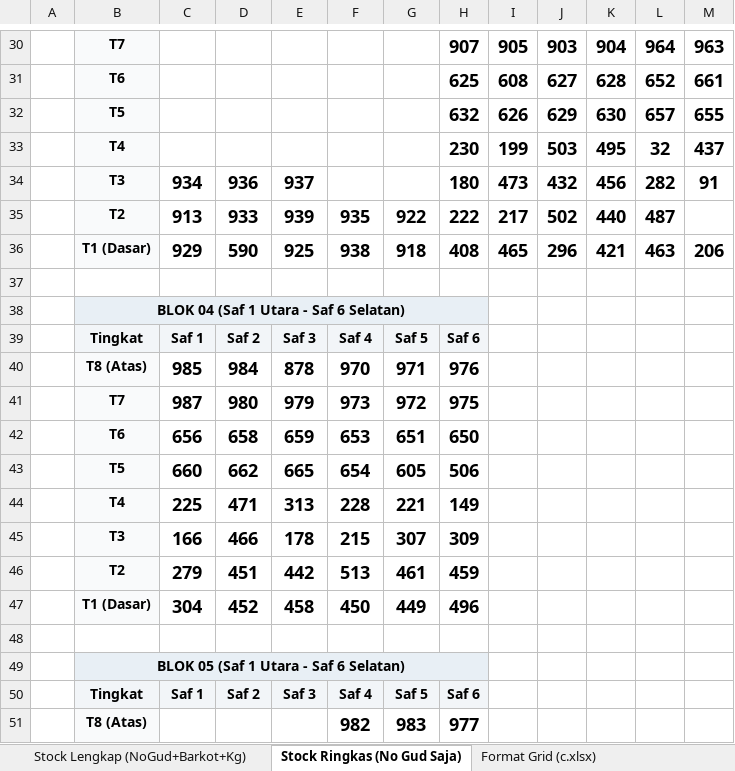
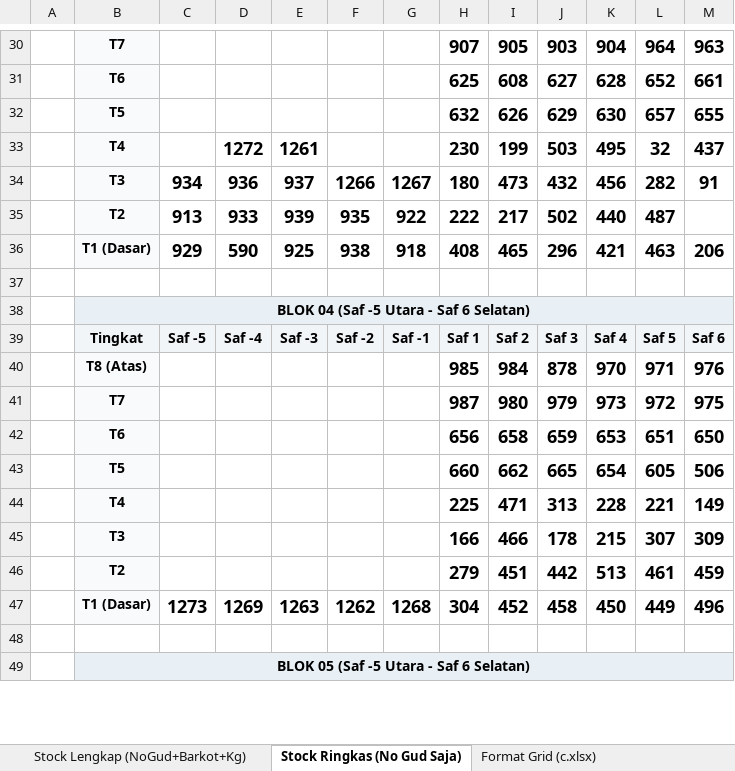
Before and after one commit to grndnstnmlk/stock-gudang-susunan, an Excel workbook: c.xlsx, sheet Stock Ringkas (No Gud Saja), drawn as a sheet; only a part is shown, gaps mark what is left out; values as stored, in another font and other column widths than the file's, no borders; removed rows and columns are numbered as before the commit, all else as after; the diff covers the shown part only; the diff names each change by its address in the sheet, - before the commit and + after, or states it on an @@ line.

Commit message:
Update susunan bal Blok 03-07 (tambah Saf -5 dan Saf minus -4 s/d -1) dan sinkronisasi laporan/web

```diff
--- a/c.xlsx (sheet Stock Ringkas (No Gud Saja))
+++ b/c.xlsx (sheet Stock Ringkas (No Gud Saja))
-D33: (empty)
+D33: 1272
-E33: (empty)
+E33: 1261
-F34: (empty)
+F34: 1266
-G34: (empty)
+G34: 1267
-B38: BLOK 04 (Saf 1 Utara - Saf 6 Selatan)
+B38: BLOK 04 (Saf -5 Utara - Saf 6 Selatan)
-B38:H38 merged
+B38:M38 merged
-I38:M38 fill: none
+I38:M38 fill: #E8EFF5
-row 39:  | Tingkat | Saf 1 | Saf 2 | Saf 3 | Saf 4 | Saf 5 | Saf 6
-row 40:  | T8 (Atas) | 985 | 984 | 878 | 970 | 971 | 976
-row 41:  | T7 | 987 | 980 | 979 | 973 | 972 | 975
-row 42:  | T6 | 656 | 658 | 659 | 653 | 651 | 650
-row 43:  | T5 | 660 | 662 | 665 | 654 | 605 | 506
-row 44:  | T4 | 225 | 471 | 313 | 228 | 221 | 149
-row 45:  | T3 | 166 | 466 | 178 | 215 | 307 | 309
-row 46:  | T2 | 279 | 451 | 442 | 513 | 461 | 459
-row 47:  | T1 (Dasar) | 304 | 452 | 458 | 450 | 449 | 496
+row 39:  | Tingkat | Saf -5 | Saf -4 | Saf -3 | Saf -2 | Saf -1 | Saf 1 | Saf 2 | Saf 3 | Saf 4 | Saf 5 | Saf 6
+row 40:  | T8 (Atas) |  |  |  |  |  | 985 | 984 | 878 | 970 | 971 | 976
+row 41:  | T7 |  |  |  |  |  | 987 | 980 | 979 | 973 | 972 | 975
+row 42:  | T6 |  |  |  |  |  | 656 | 658 | 659 | 653 | 651 | 650
+row 43:  | T5 |  |  |  |  |  | 660 | 662 | 665 | 654 | 605 | 506
+row 44:  | T4 |  |  |  |  |  | 225 | 471 | 313 | 228 | 221 | 149
+row 45:  | T3 |  |  |  |  |  | 166 | 466 | 178 | 215 | 307 | 309
+row 46:  | T2 |  |  |  |  |  | 279 | 451 | 442 | 513 | 461 | 459
+row 47:  | T1 (Dasar) | 1273 | 1269 | 1263 | 1262 | 1268 | 304 | 452 | 458 | 450 | 449 | 496
-B49: BLOK 05 (Saf 1 Utara - Saf 6 Selatan)
+B49: BLOK 05 (Saf -5 Utara - Saf 6 Selatan)
-B49:H49 merged
+B49:M49 merged
-I49:M49 fill: none
+I49:M49 fill: #E8EFF5
-row 50:  | Tingkat | Saf 1 | Saf 2 | Saf 3 | Saf 4 | Saf 5 | Saf 6
-row 51:  | T8 (Atas) |  |  |  | 982 | 983 | 977
```
Also changed, not shown: 23 added rows, 21 removed rows, 2 edited cells, cell formats and merged cells elsewhere in this sheet, sheet Stock Lengkap (NoGud+Barkot+Kg), sheet Rekapitulasi & Cari Bal, sheet Format Grid (c.xlsx), Stock_Susunan_Bal_30_Agustus_2026.xlsx, 6 other files.
